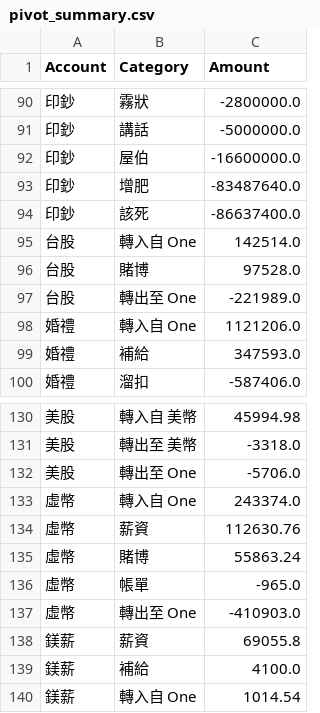
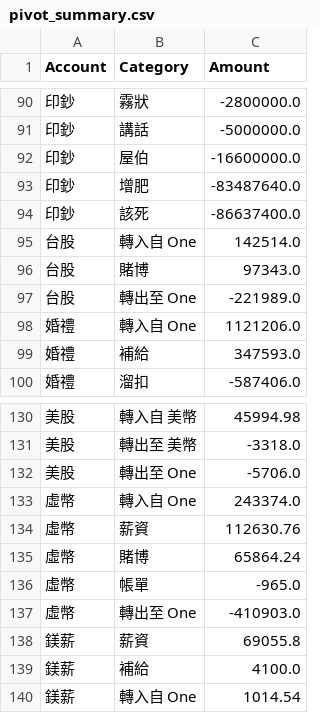
Before and after one commit to almightyken0425/KnowledgeVault, a CSV file: MonefyDataTransfer/Export_Data/pivot_summary.csv, drawn as a sheet; only a part is shown, gaps mark what is left out; the diff covers the shown part only; the diff names each change by its address in the sheet, - before the commit and + after, or states it on an @@ line.

```diff
--- a/MonefyDataTransfer/Export_Data/pivot_summary.csv
+++ b/MonefyDataTransfer/Export_Data/pivot_summary.csv
-C96 (Amount): 97528.0
+C96 (Amount): 97343.0
-C135 (Amount): 55863.24
+C135 (Amount): 65864.24
```
Also changed, not shown: 4 added rows, 4 removed rows and 13 edited cells elsewhere in this file, MonefyDataTransfer/Export_Data/transfers.csv, 4 other files.
